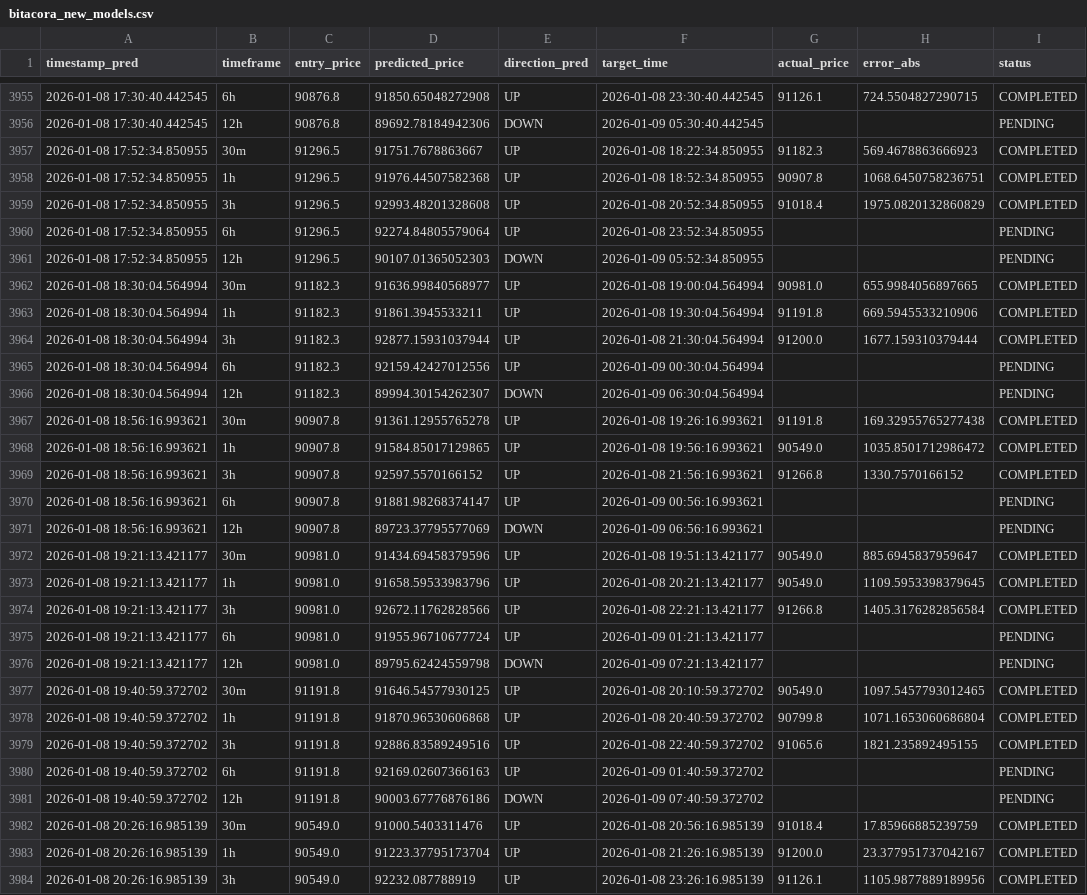
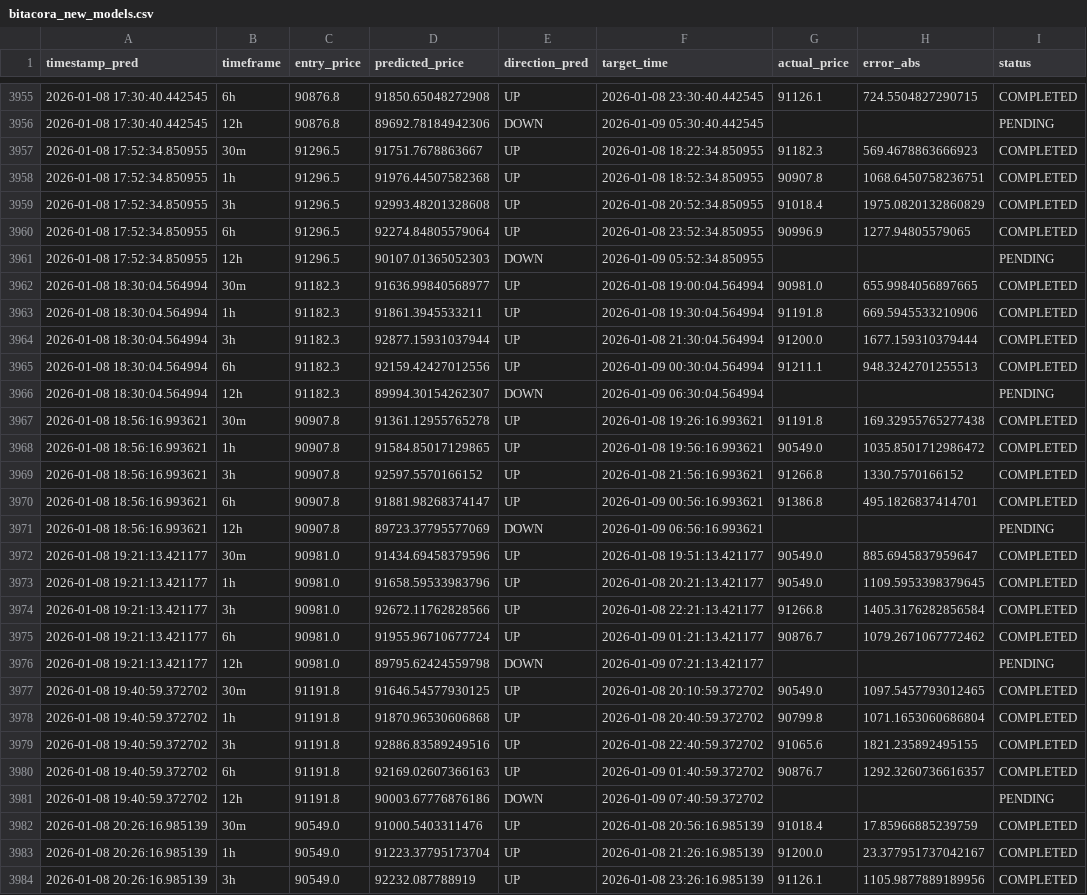
Before and after one commit to marchelo23/btc-live-test-private, a CSV file: bitacora_new_models.csv, drawn as a sheet; only a part is shown, gaps mark what is left out; the diff covers the shown part only.

```diff
--- a/bitacora_new_models.csv
+++ b/bitacora_new_models.csv
@@ -3959,3 +3959,3 @@ timestamp_pred,timeframe,entry_price,predicted_price,direction_pred,target_time,
 2026-01-08 17:52:34.850955,3h,91296.5,92993.48201328608,UP,2026-01-08 20:52:34.850955,91018.4,1975.0820132860829,COMPLETED
-2026-01-08 17:52:34.850955,6h,91296.5,92274.84805579064,UP,2026-01-08 23:52:34.850955,,,PENDING
+2026-01-08 17:52:34.850955,6h,91296.5,92274.84805579064,UP,2026-01-08 23:52:34.850955,90996.9,1277.94805579065,COMPLETED
 2026-01-08 17:52:34.850955,12h,91296.5,90107.01365052303,DOWN,2026-01-09 05:52:34.850955,,,PENDING
@@ -3964,3 +3964,3 @@ timestamp_pred,timeframe,entry_price,predicted_price,direction_pred,target_time,
 2026-01-08 18:30:04.564994,3h,91182.3,92877.15931037944,UP,2026-01-08 21:30:04.564994,91200.0,1677.159310379444,COMPLETED
-2026-01-08 18:30:04.564994,6h,91182.3,92159.42427012556,UP,2026-01-09 00:30:04.564994,,,PENDING
+2026-01-08 18:30:04.564994,6h,91182.3,92159.42427012556,UP,2026-01-09 00:30:04.564994,91211.1,948.3242701255513,COMPLETED
 2026-01-08 18:30:04.564994,12h,91182.3,89994.30154262307,DOWN,2026-01-09 06:30:04.564994,,,PENDING
@@ -3969,3 +3969,3 @@ timestamp_pred,timeframe,entry_price,predicted_price,direction_pred,target_time,
 2026-01-08 18:56:16.993621,3h,90907.8,92597.5570166152,UP,2026-01-08 21:56:16.993621,91266.8,1330.7570166152,COMPLETED
-2026-01-08 18:56:16.993621,6h,90907.8,91881.98268374147,UP,2026-01-09 00:56:16.993621,,,PENDING
+2026-01-08 18:56:16.993621,6h,90907.8,91881.98268374147,UP,2026-01-09 00:56:16.993621,91386.8,495.1826837414701,COMPLETED
 2026-01-08 18:56:16.993621,12h,90907.8,89723.37795577069,DOWN,2026-01-09 06:56:16.993621,,,PENDING
@@ -3974,3 +3974,3 @@ timestamp_pred,timeframe,entry_price,predicted_price,direction_pred,target_time,
 2026-01-08 19:21:13.421177,3h,90981.0,92672.11762828566,UP,2026-01-08 22:21:13.421177,91266.8,1405.3176282856584,COMPLETED
-2026-01-08 19:21:13.421177,6h,90981.0,91955.96710677724,UP,2026-01-09 01:21:13.421177,,,PENDING
+2026-01-08 19:21:13.421177,6h,90981.0,91955.96710677724,UP,2026-01-09 01:21:13.421177,90876.7,1079.2671067772462,COMPLETED
 2026-01-08 19:21:13.421177,12h,90981.0,89795.62424559798,DOWN,2026-01-09 07:21:13.421177,,,PENDING
@@ -3979,3 +3979,3 @@ timestamp_pred,timeframe,entry_price,predicted_price,direction_pred,target_time,
 2026-01-08 19:40:59.372702,3h,91191.8,92886.83589249516,UP,2026-01-08 22:40:59.372702,91065.6,1821.235892495155,COMPLETED
-2026-01-08 19:40:59.372702,6h,91191.8,92169.02607366163,UP,2026-01-09 01:40:59.372702,,,PENDING
+2026-01-08 19:40:59.372702,6h,91191.8,92169.02607366163,UP,2026-01-09 01:40:59.372702,90876.7,1292.3260736616357,COMPLETED
 2026-01-08 19:40:59.372702,12h,91191.8,90003.67776876186,DOWN,2026-01-09 07:40:59.372702,,,PENDING
```
Also changed, not shown: 5 added rows and 36 edited cells elsewhere in this file.
